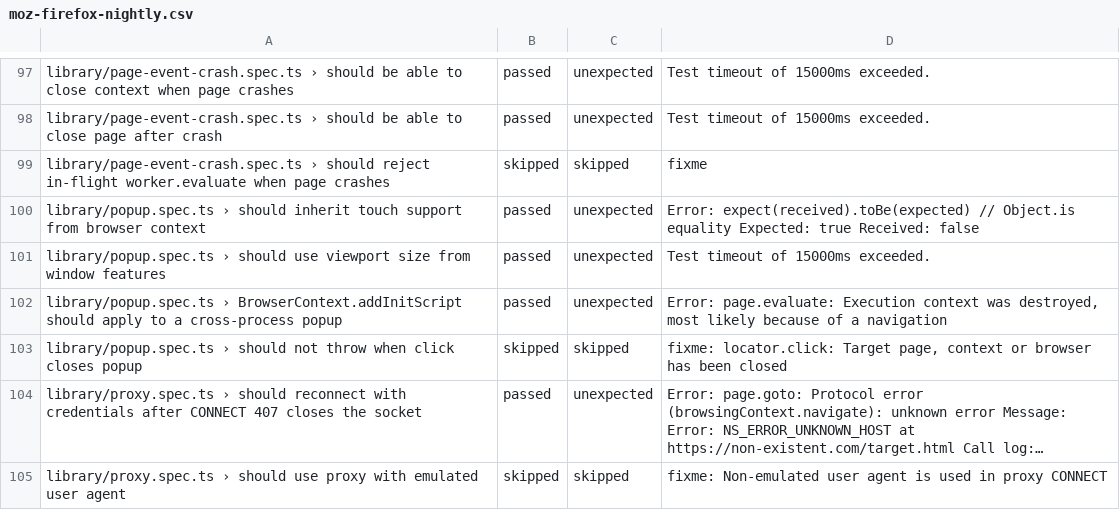
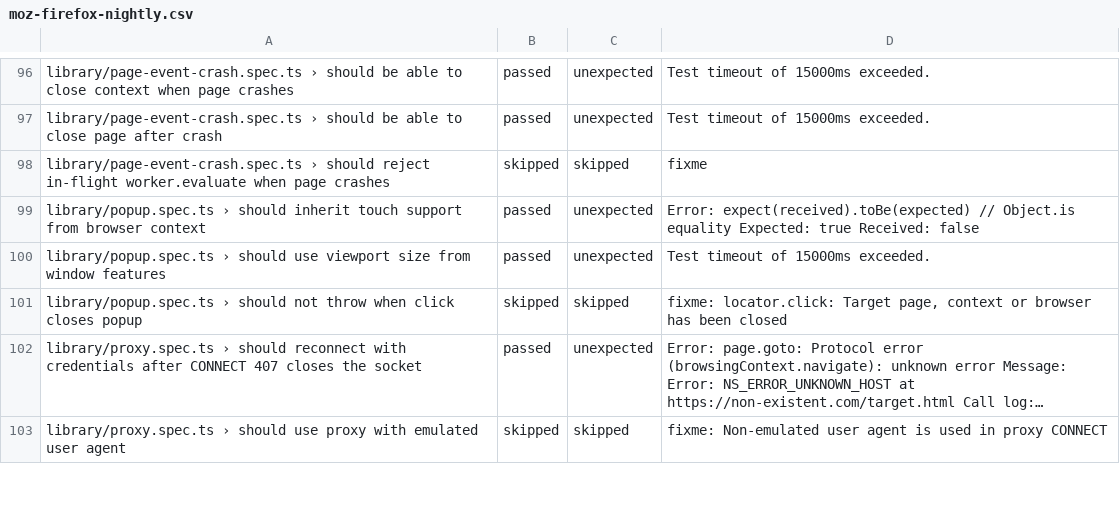
Before and after one commit to microsoft/playwright, a CSV file: moz-firefox-nightly.csv, drawn as a sheet; only a part is shown, gaps mark what is left out; long unchanged cells end in …; the diff covers the shown part only.

```diff
--- a/moz-firefox-nightly.csv
+++ b/moz-firefox-nightly.csv
@@ -101,3 +100,2 @@ library/popup.spec.ts › should inherit touch support from browser context,pass
 library/popup.spec.ts › should use viewport size from window features,passed,unexpected,Test timeout of 15000ms exceeded.
-library/popup.spec.ts › BrowserContext.addInitScript should apply to a cross-process popup,passed,unexpected,"Error: page.evaluate: Execution context was destroyed, most likely because of a navigation"
 library/popup.spec.ts › should not throw when click closes popup,skipped,skipped,"fixme: locator.click: Target page, context or browser has been closed"
```
Also changed, not shown: 3 added rows, 2 removed rows and 4 edited cells elsewhere in this file.
